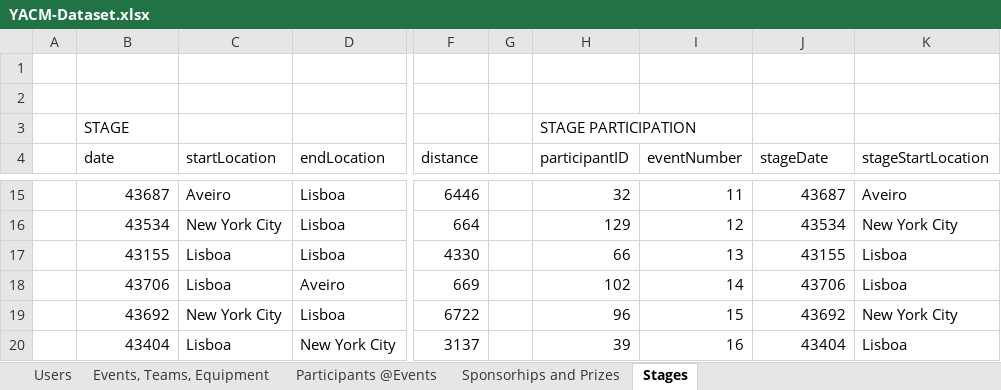
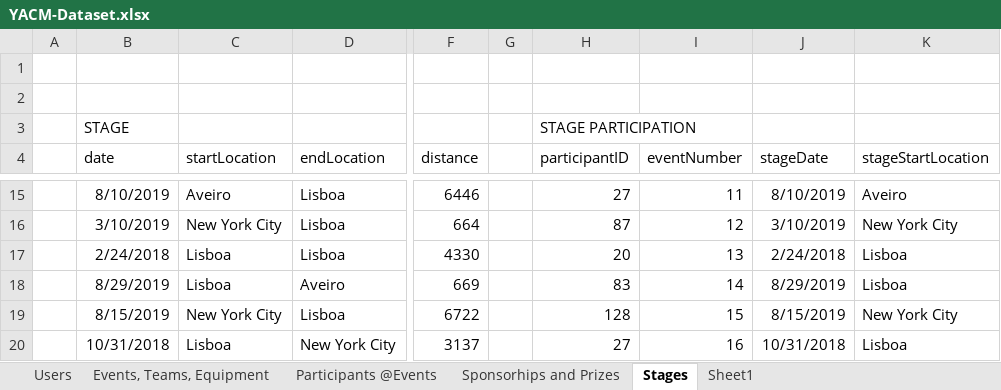
Before and after one commit to pedrovt/bd-yacm, an Excel workbook: Dataset/YACM-Dataset.xlsx, sheet Stages, drawn as a sheet; only a part is shown, gaps mark what is left out; values as stored, in another font and other column widths than the file's, no borders; the diff covers the shown part only; the diff names each change by its address in the sheet, - before the commit and + after, or states it on an @@ line.

```diff
--- a/Dataset/YACM-Dataset.xlsx (sheet Stages)
+++ b/Dataset/YACM-Dataset.xlsx (sheet Stages)
+sheet tab: Sheet1
-B15 (date): 43687
+B15 (date): 8/10/2019
-H15 (participantID): 32
+H15 (participantID): 27
-J15 (stageDate): 43687
+J15 (stageDate): 8/10/2019
-B16 (date): 43534
+B16 (date): 3/10/2019
-H16 (participantID): 129
+H16 (participantID): 87
-J16 (stageDate): 43534
+J16 (stageDate): 3/10/2019
-B17 (date): 43155
+B17 (date): 2/24/2018
-H17 (participantID): 66
+H17 (participantID): 20
-J17 (stageDate): 43155
+J17 (stageDate): 2/24/2018
-B18 (date): 43706
+B18 (date): 8/29/2019
-H18 (participantID): 102
+H18 (participantID): 83
-J18 (stageDate): 43706
+J18 (stageDate): 8/29/2019
-B19 (date): 43692
+B19 (date): 8/15/2019
-H19 (participantID): 96
+H19 (participantID): 128
-J19 (stageDate): 43692
+J19 (stageDate): 8/15/2019
-B20 (date): 43404
+B20 (date): 10/31/2018
-H20 (participantID): 39
+H20 (participantID): 27
-J20 (stageDate): 43404
+J20 (stageDate): 10/31/2018
```
Also changed, not shown: 30 edited cells elsewhere in this sheet, 18 other files.
